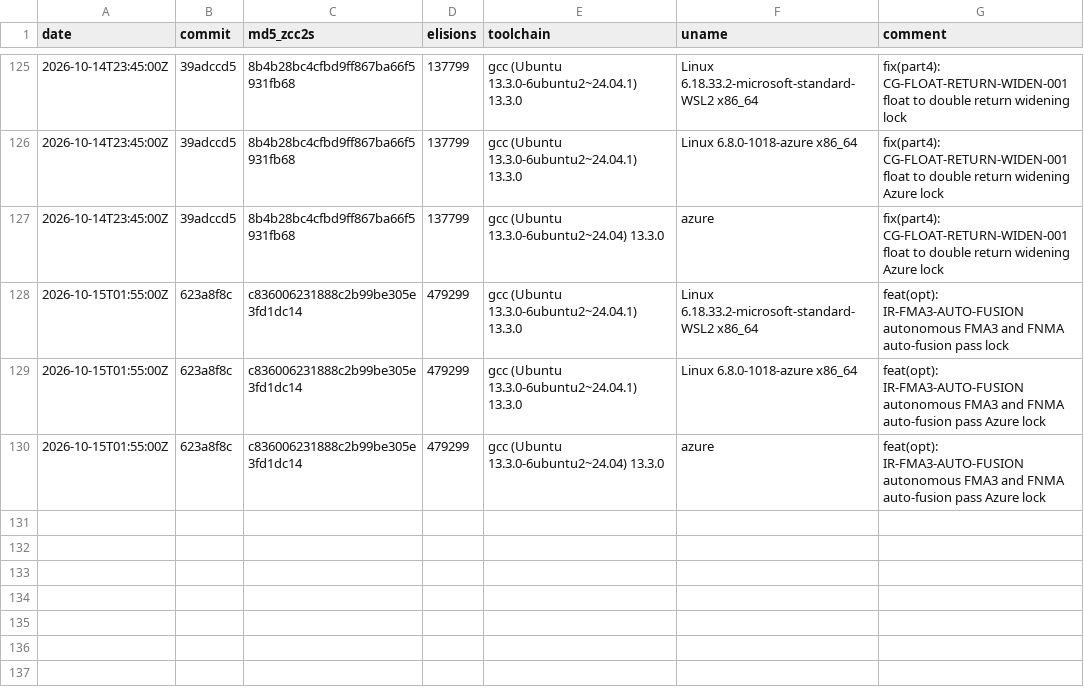
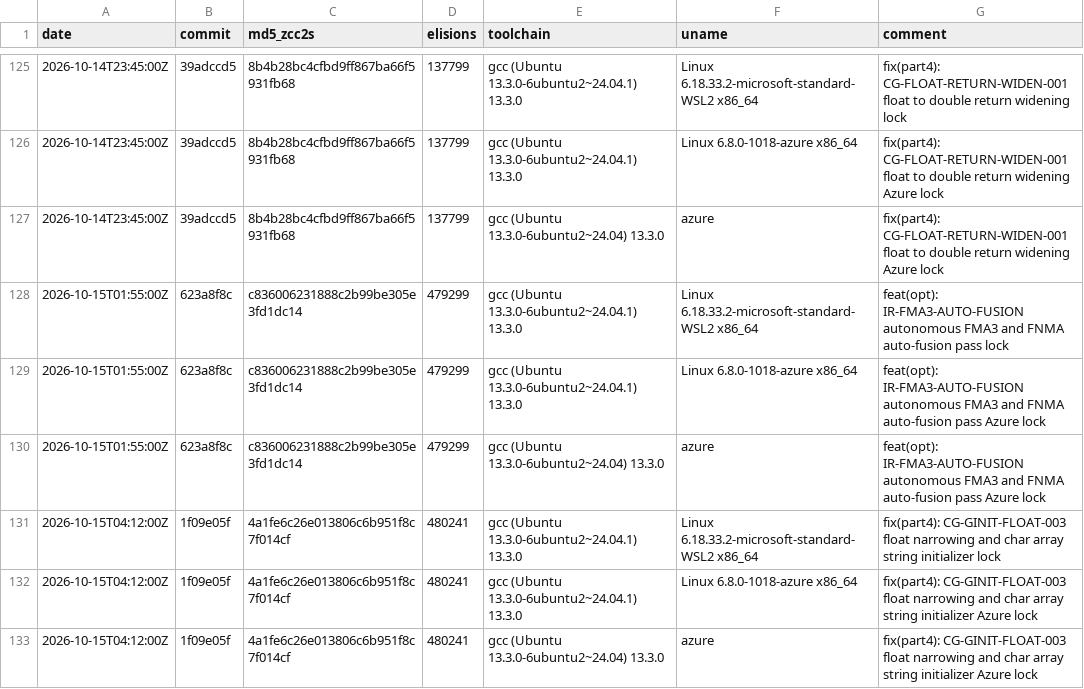
Before and after one commit to invariantzkaedi/zcc-bootstrap-compiler, a TSV file: BOOTSTRAP_BASELINES.tsv, drawn as a sheet; only a part is shown, gaps mark what is left out; the diff names each change by its address in the sheet, - before the commit and + after, or states it on an @@ line.

Commit message:
fix(codegen): narrow float member initializers and seal SQLite 3.45 native milestone
Goal:    Narrow 64-bit double constants to 32-bit floats in struct/array initializers and seal SQLite native milestone.
Outcome: Eliminated all assembler truncation warnings in sqlite3_zcc.s, confirmed byte-identical selfhost (4a1fe6c2), and passed all SQLite extended stress gauntlets.

Root cause:
- CG-GINIT-FLOAT-003: emit_global_init_list emitted raw 64-bit IEEE double bits into .long for TY_FLOAT fields without narrowing.
- String literals in char array struct members emitted 8-byte pointer references (.quad) instead of raw character byte streams.

Patch summary:
- part4.c: Implement coerce_const_init_val, string array lowering, and field type coercion.
- BOOTSTRAP_BASELINES.tsv: Append new baseline hash 4a1fe6c26e013806c6b951f8c7f014cf.
- tests/probe_float_ginit_narrow.c: Add deterministic pre/post patch regression probe.
- tests/test_sqlite_extended_stress.c: Add multi-stage industrial SQLite stress suite.
- tickets/SQLITE-345-NATIVE-CONQUEST.md: Document complete verification dossier and raw gate evidence.

Gate 1: PASS via cmp zcc2.s zcc3.s (md5: 4a1fe6c26e013806c6b951f8c7f014cf)
Gate 2: PASS via bash scripts/gate2_interop.sh (INTEROP_SUCCESS: x=10 y=17 z=300 both directions)
Gate 3: NOT-APPLICABLE (part0_pp.c and part3.c untouched)
Gate 4: PASS via test_sqlite_extended_stress (exit 0), test_zcc_sqlite_ieee754 (13/13 PASS), test_sqlite_container_fortified (100% PASS), and probe_float_ginit_narrow (PASS)
Gate 5: PASS via tickets/SQLITE-345-NATIVE-CONQUEST.md freshness check

Bugs caught mid-gate: None — gates clean.
Hygiene/deferred: None.
Forensic notes: char array member string literal initialization resolved in unison with float narrowing.
Residual risk: None.

```diff
--- a/BOOTSTRAP_BASELINES.tsv
+++ b/BOOTSTRAP_BASELINES.tsv
+row 131: 2026-10-15T04:12:00Z | 1f09e05f | 4a1fe6c26e013806c6b951f8c7f014cf | 480241 | gcc (Ubuntu 13.3.0-6ubuntu2~24.04.1) 13.3.0 | Linux 6.18.33.2-microsoft-standard-WSL2 x86_64 | fix(part4): CG-GINIT-FLOAT-003 float narrowing and char array string initializer lock
+row 132: 2026-10-15T04:12:00Z | 1f09e05f | 4a1fe6c26e013806c6b951f8c7f014cf | 480241 | gcc (Ubuntu 13.3.0-6ubuntu2~24.04.1) 13.3.0 | Linux 6.8.0-1018-azure x86_64 | fix(part4): CG-GINIT-FLOAT-003 float narrowing and char array string initializer Azure lock
+row 133: 2026-10-15T04:12:00Z | 1f09e05f | 4a1fe6c26e013806c6b951f8c7f014cf | 480241 | gcc (Ubuntu 13.3.0-6ubuntu2~24.04) 13.3.0 | azure | fix(part4): CG-GINIT-FLOAT-003 float narrowing and char array string initializer Azure lock
```
Also changed, not shown: 4 other files.
